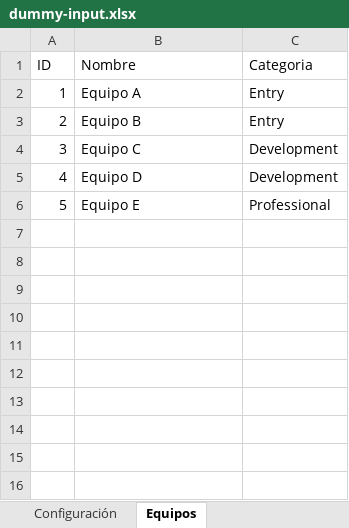
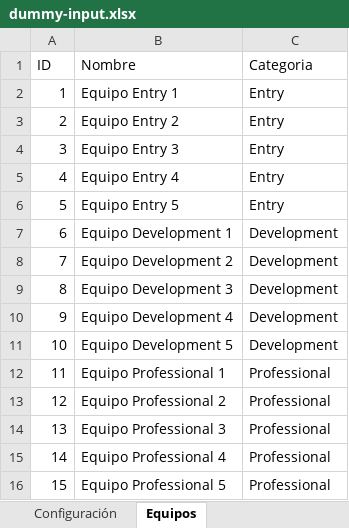
Before and after one commit to Ar4rN1c0/excel-ts-web, an Excel workbook: dummy-input.xlsx, sheet Equipos, drawn as a sheet; values as stored, in another font and other column widths than the file's, no borders; addresses are those after the commit; the diff names each change by its address in the sheet, - before the commit and + after, or states it on an @@ line.

```diff
--- a/dummy-input.xlsx (sheet Equipos)
+++ b/dummy-input.xlsx (sheet Equipos)
-B2 (Nombre): Equipo A
+B2 (Nombre): Equipo Entry 1
-B3 (Nombre): Equipo B
+B3 (Nombre): Equipo Entry 2
+row 4: 3 | Equipo Entry 3 | Entry
+row 5: 4 | Equipo Entry 4 | Entry
+row 6: 5 | Equipo Entry 5 | Entry
@@ column A (ID) renumbered between rows 7 and 12 @@
-B7 (Nombre): Equipo C
+B7 (Nombre): Equipo Development 1
-B8 (Nombre): Equipo D
+B8 (Nombre): Equipo Development 2
+row 9: 8 | Equipo Development 3 | Development
+row 10: 9 | Equipo Development 4 | Development
+row 11: 10 | Equipo Development 5 | Development
-B12 (Nombre): Equipo E
+B12 (Nombre): Equipo Professional 1
+row 13: 12 | Equipo Professional 2 | Professional
+row 14: 13 | Equipo Professional 3 | Professional
+row 15: 14 | Equipo Professional 4 | Professional
+row 16: 15 | Equipo Professional 5 | Professional
```
Also changed, not shown: sheet Configuración, 5 other files.
